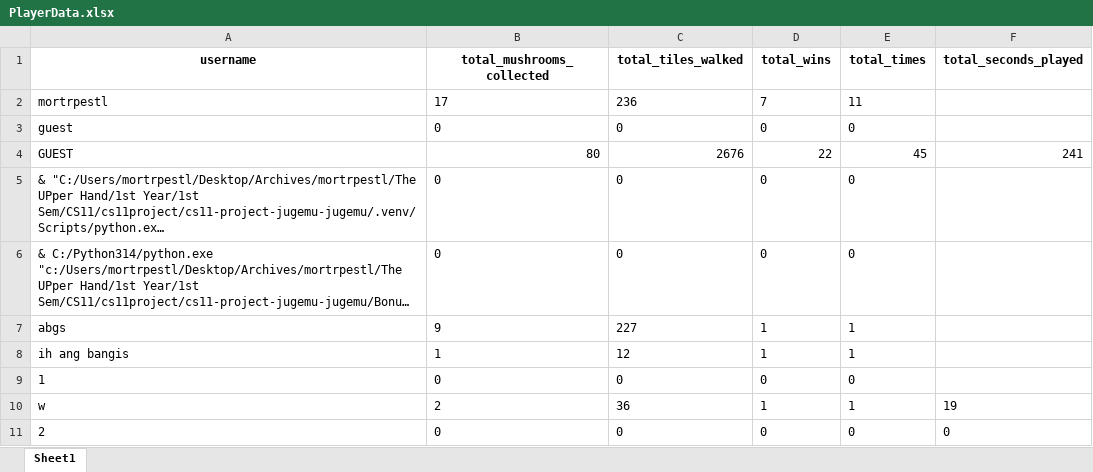
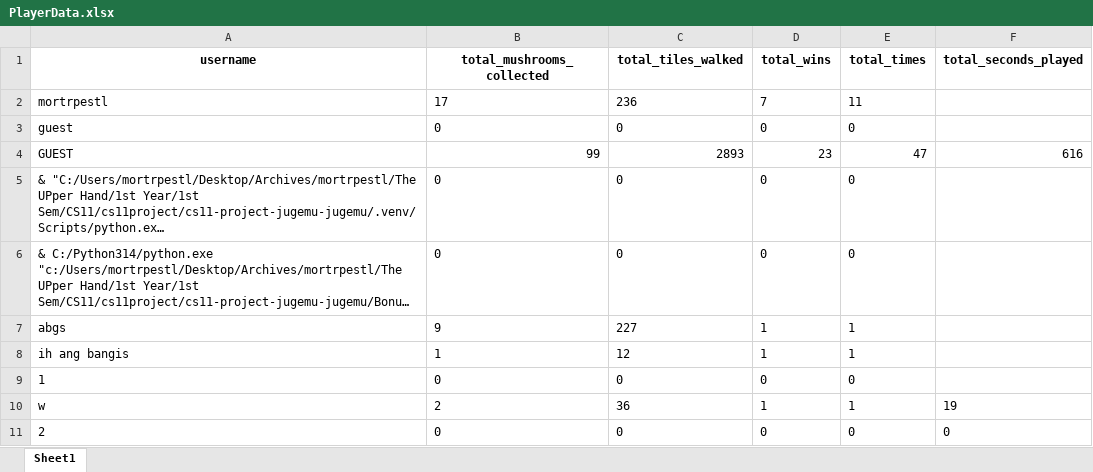
Before and after one commit to mortrpestl/shroom-raider, an Excel workbook: Bonus/Statistics/PlayerData.xlsx, sheet Sheet1, drawn as a sheet; long unchanged cells end in …; values as stored, in another font and other column widths than the file's, no borders; the diff names each change by its address in the sheet, - before the commit and + after, or states it on an @@ line.

```diff
--- a/Bonus/Statistics/PlayerData.xlsx (sheet Sheet1)
+++ b/Bonus/Statistics/PlayerData.xlsx (sheet Sheet1)
-B4 (total_mushrooms_collected): 80
+B4 (total_mushrooms_collected): 99
-C4 (total_tiles_walked): 2676
+C4 (total_tiles_walked): 2893
-D4 (total_wins): 22
+D4 (total_wins): 23
-E4 (total_times): 45
+E4 (total_times): 47
-F4 (total_seconds_played): 241
+F4 (total_seconds_played): 616
```
Also changed, not shown: 3 other files.
